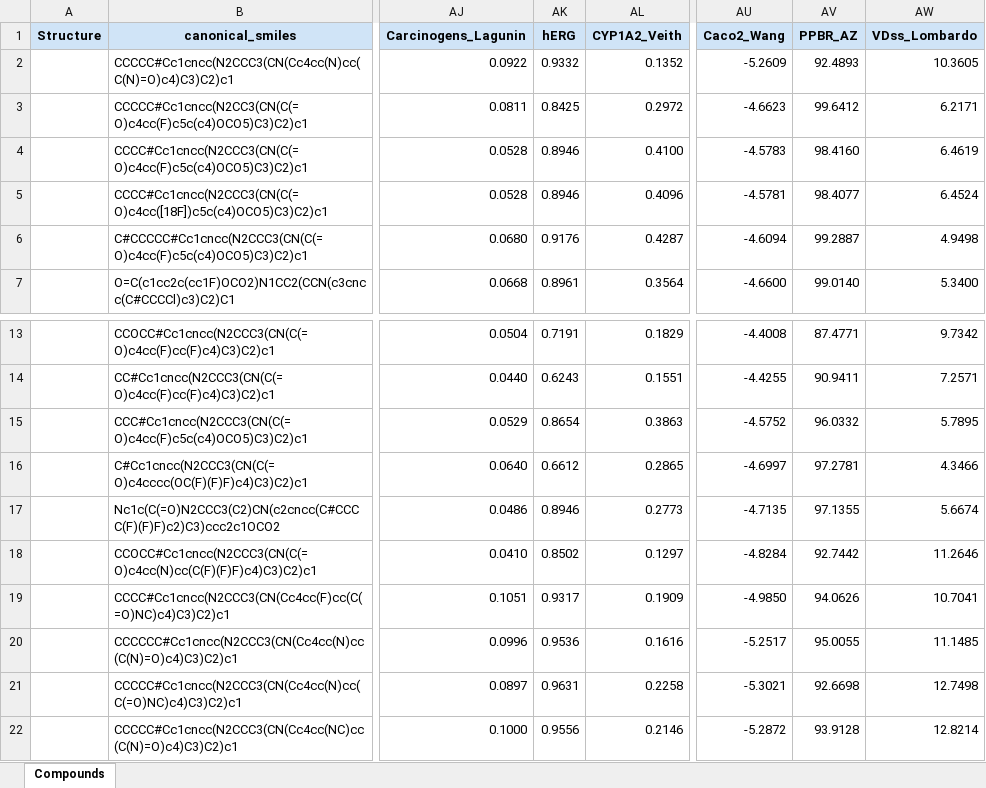
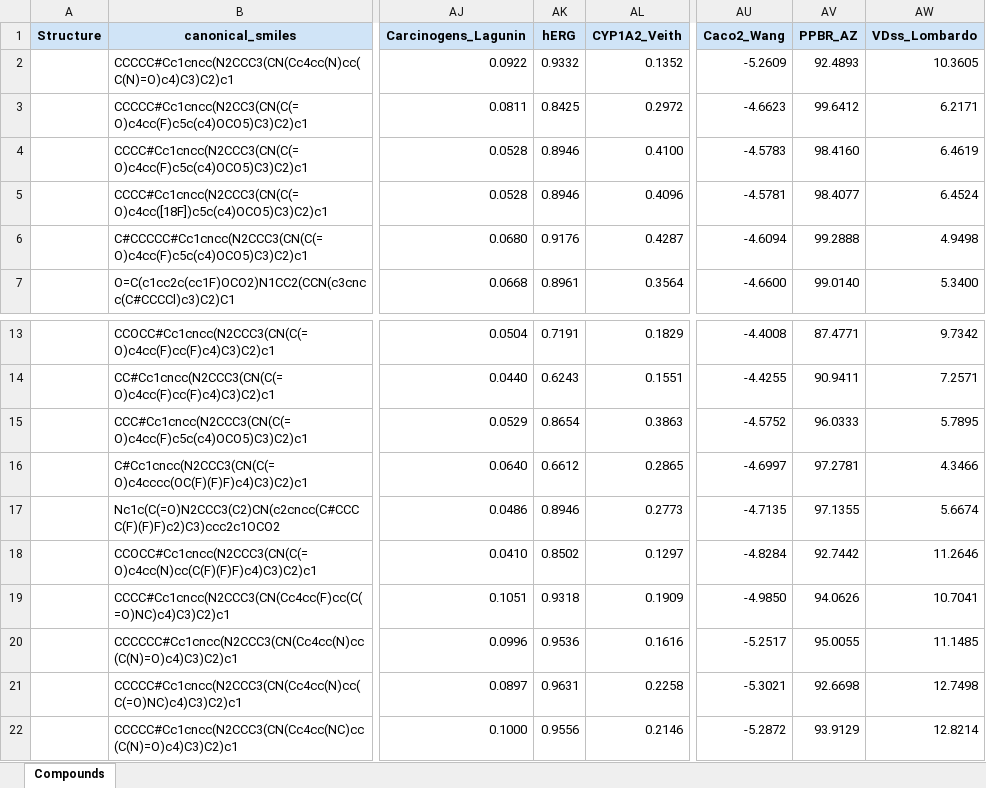
Before and after one commit to bhatnira/Tzu-qsar-generative-model, an Excel workbook: outputs/generated/nitro_bioisostere_campaign/mol2mol_scaffold/plain/mol2mol_scaffold_plain_generated_optimal.xlsx, sheet Compounds, drawn as a sheet; only a part is shown, gaps mark what is left out; values as stored, in another font and other column widths than the file's, no borders; charts and pictures not drawn; the diff names each change by its address in the sheet, - before the commit and + after, or states it on an @@ line.

```diff
--- a/outputs/generated/nitro_bioisostere_campaign/mol2mol_scaffold/plain/mol2mol_scaffold_plain_generated_optimal.xlsx (sheet Compounds)
+++ b/outputs/generated/nitro_bioisostere_campaign/mol2mol_scaffold/plain/mol2mol_scaffold_plain_generated_optimal.xlsx (sheet Compounds)
-AV6 (PPBR_AZ): 99.2887
+AV6 (PPBR_AZ): 99.2888
-AV15 (PPBR_AZ): 96.0332
+AV15 (PPBR_AZ): 96.0333
-AK19 (hERG): 0.9317
+AK19 (hERG): 0.9318
-AV22 (PPBR_AZ): 93.9128
+AV22 (PPBR_AZ): 93.9129
```
Also changed, not shown: outputs/generated/nitro_bioisostere_campaign/mol2mol_mmp/reinforcement_learning/mol2mol_mmp_rl_generated_optimal.xlsx, outputs/generated/nitro_bioisostere_campaign/mol2mol_scaffold/curriculum_learning/mol2mol_scaffold_cl_generated_optimal.xlsx, 51 other files.
